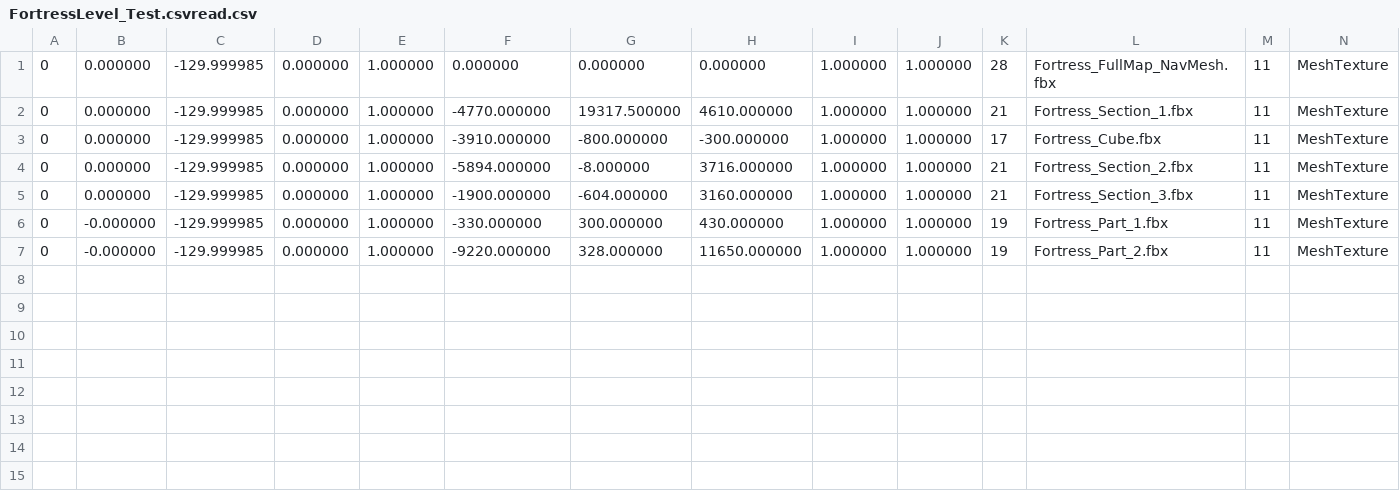
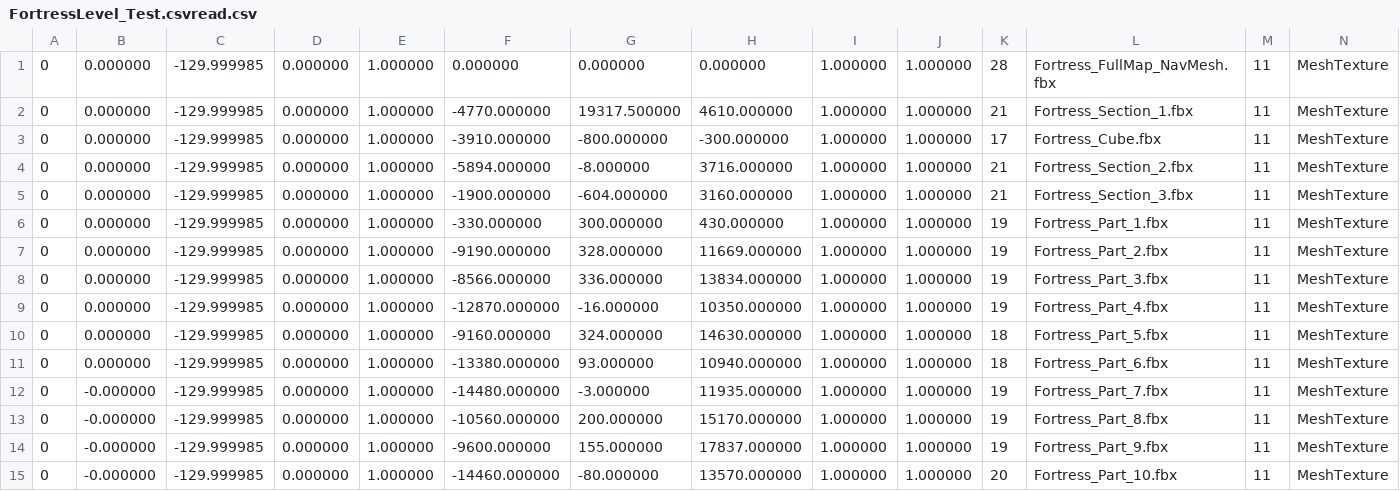
Before and after one commit to pasongsj/DeathDoor, a CSV file: ContentResources/MapInfo/FortressLevel_Test.csvread.csv, drawn as a sheet.

Commit message:
허동석 add : Fortress 중반부 fbx 파일 추가 및 배치완료

```diff
--- a/ContentResources/MapInfo/FortressLevel_Test.csvread.csv
+++ b/ContentResources/MapInfo/FortressLevel_Test.csvread.csv
@@ -5,3 +5,11 @@
 0,0.000000,-129.999985,0.000000,1.000000,-1900.000000,-604.000000,3160.000000,1.000000,1.000000,21,Fortress_Section_3.fbx,11,MeshTexture
-0,-0.000000,-129.999985,0.000000,1.000000,-330.000000,300.000000,430.000000,1.000000,1.000000,19,Fortress_Part_1.fbx,11,MeshTexture
-0,-0.000000,-129.999985,0.000000,1.000000,-9220.000000,328.000000,11650.000000,1.000000,1.000000,19,Fortress_Part_2.fbx,11,MeshTexture
+0,0.000000,-129.999985,0.000000,1.000000,-330.000000,300.000000,430.000000,1.000000,1.000000,19,Fortress_Part_1.fbx,11,MeshTexture
+0,0.000000,-129.999985,0.000000,1.000000,-9190.000000,328.000000,11669.000000,1.000000,1.000000,19,Fortress_Part_2.fbx,11,MeshTexture
+0,0.000000,-129.999985,0.000000,1.000000,-8566.000000,336.000000,13834.000000,1.000000,1.000000,19,Fortress_Part_3.fbx,11,MeshTexture
+0,0.000000,-129.999985,0.000000,1.000000,-12870.000000,-16.000000,10350.000000,1.000000,1.000000,19,Fortress_Part_4.fbx,11,MeshTexture
+0,0.000000,-129.999985,0.000000,1.000000,-9160.000000,324.000000,14630.000000,1.000000,1.000000,18,Fortress_Part_5.fbx,11,MeshTexture
+0,0.000000,-129.999985,0.000000,1.000000,-13380.000000,93.000000,10940.000000,1.000000,1.000000,18,Fortress_Part_6.fbx,11,MeshTexture
+0,-0.000000,-129.999985,0.000000,1.000000,-14480.000000,-3.000000,11935.000000,1.000000,1.000000,19,Fortress_Part_7.fbx,11,MeshTexture
+0,-0.000000,-129.999985,0.000000,1.000000,-10560.000000,200.000000,15170.000000,1.000000,1.000000,19,Fortress_Part_8.fbx,11,MeshTexture
+0,-0.000000,-129.999985,0.000000,1.000000,-9600.000000,155.000000,17837.000000,1.000000,1.000000,19,Fortress_Part_9.fbx,11,MeshTexture
+0,-0.000000,-129.999985,0.000000,1.000000,-14460.000000,-80.000000,13570.000000,1.000000,1.000000,20,Fortress_Part_10.fbx,11,MeshTexture
```
Also changed, not shown: ContentResources/MapInfo/FortressLevel_Test.csv, 20 other files.
